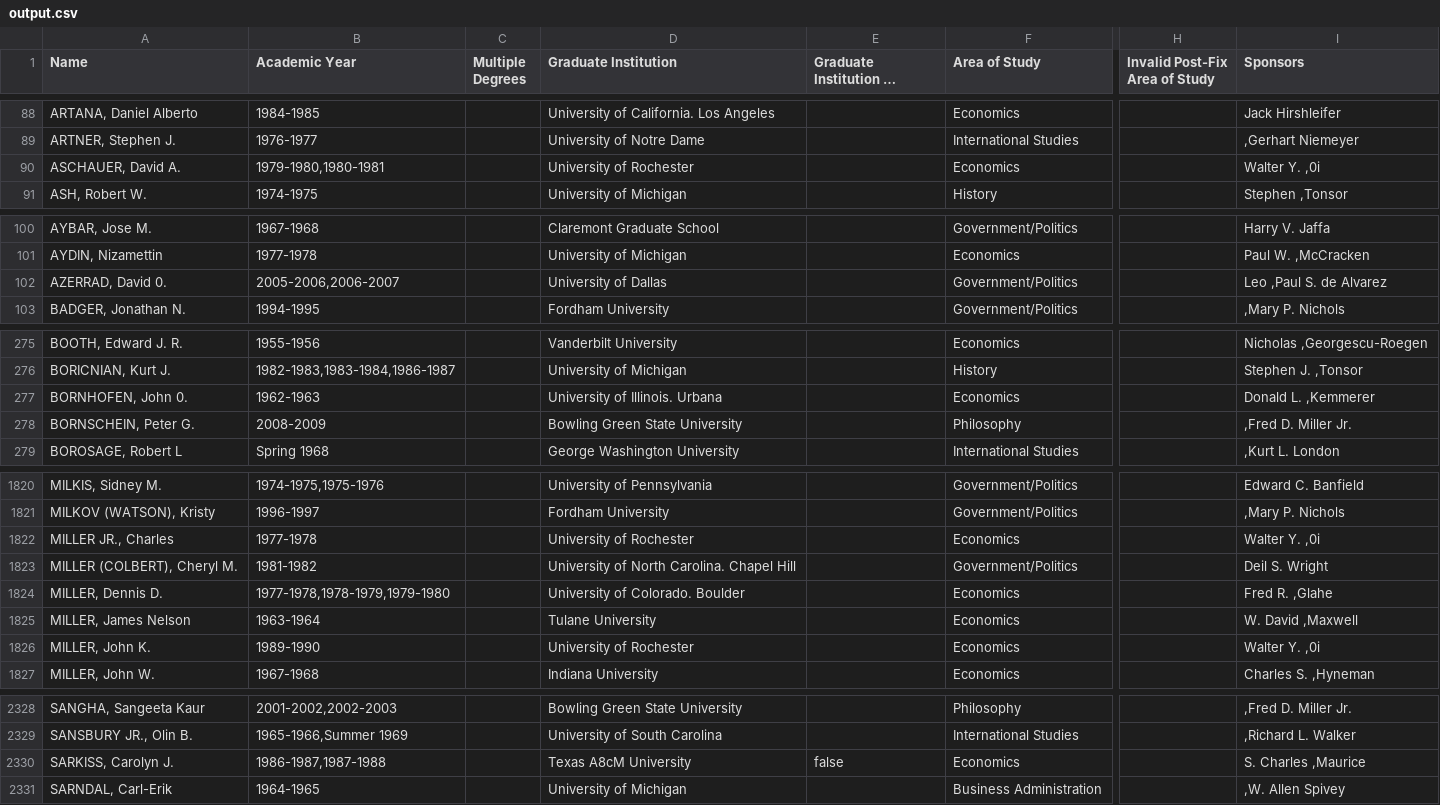
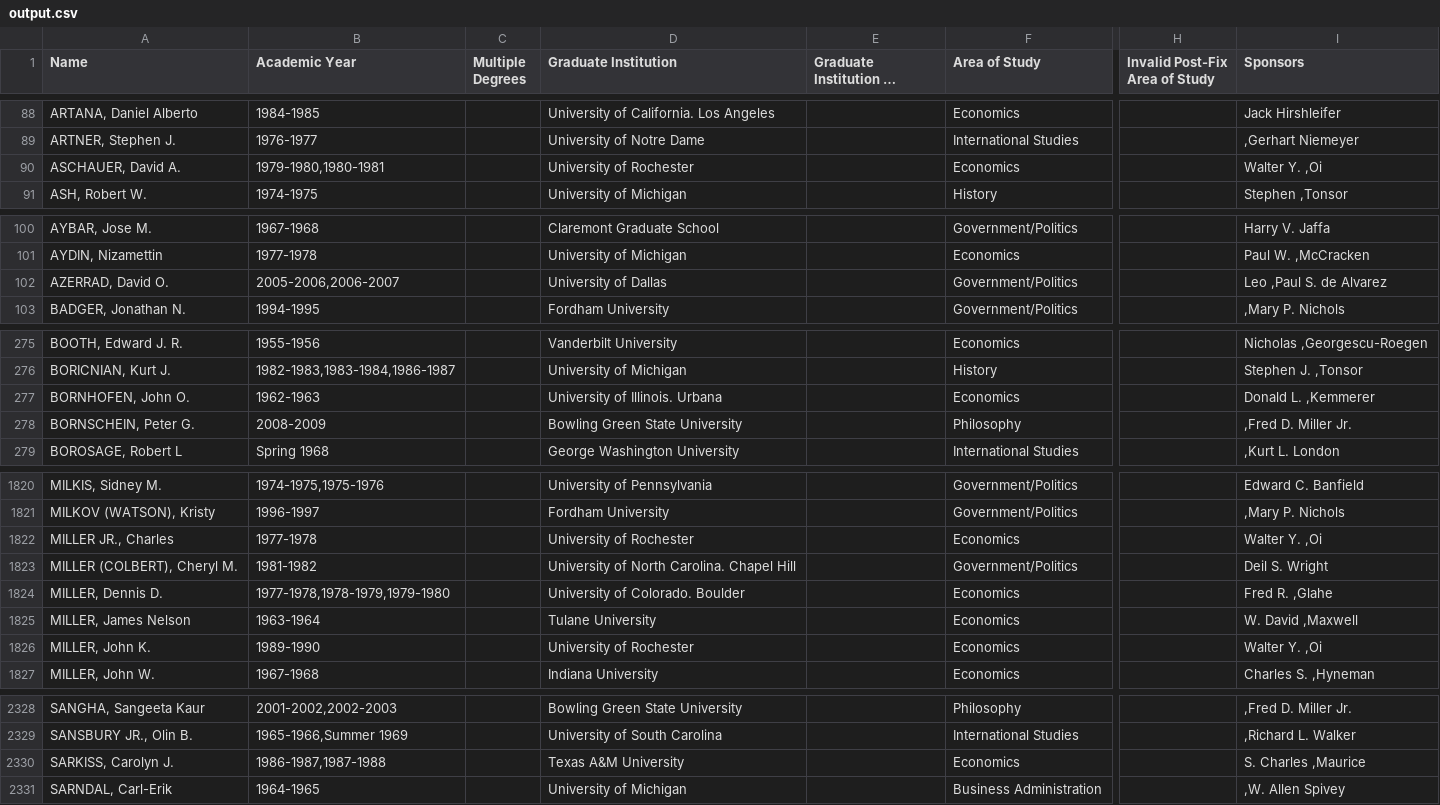
Before and after one commit to Vandivier/data-science-practice, a CSV file: js/earhart-fellows/output.csv, drawn as a sheet; only a part is shown, gaps mark what is left out; long unchanged cells end in …; the diff covers the shown part only; the diff names each change by its address in the sheet, - before the commit and + after, or states it on an @@ line.

```diff
--- a/js/earhart-fellows/output.csv
+++ b/js/earhart-fellows/output.csv
-I90 (Sponsors): Walter Y. ,0i
+I90 (Sponsors): Walter Y. ,Oi
-A102 (Name): AZERRAD, David 0.
+A102 (Name): AZERRAD, David O.
-A277 (Name): BORNHOFEN, John 0.
+A277 (Name): BORNHOFEN, John O.
-I1822 (Sponsors): Walter Y. ,0i
+I1822 (Sponsors): Walter Y. ,Oi
-I1826 (Sponsors): Walter Y. ,0i
+I1826 (Sponsors): Walter Y. ,Oi
-D2330 (Graduate Institution): Texas A8cM University
+D2330 (Graduate Institution): Texas A&M University
-E2330: false
+E2330: (empty)
```
Also changed, not shown: 31 edited cells elsewhere in this file, 1 other file.
